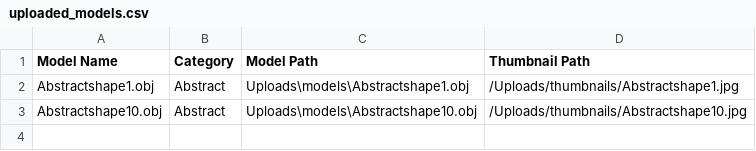
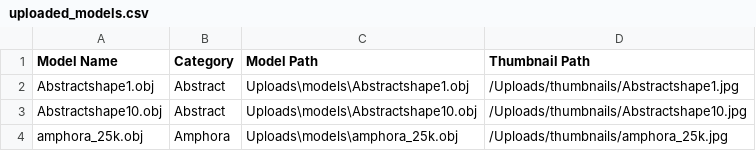
Before and after one commit to amine-sabbahi/content-based-3d-search, a CSV file: back-end/uploaded_models.csv, drawn as a sheet.

```diff
--- a/back-end/uploaded_models.csv
+++ b/back-end/uploaded_models.csv
@@ -3 +3,2 @@ Abstractshape1.obj,Abstract,Uploads\models\Abstractshape1.obj,/Uploads/thumbnail
 Abstractshape10.obj,Abstract,Uploads\models\Abstractshape10.obj,/Uploads/thumbnails/Abstractshape10.jpg
+amphora_25k.obj,Amphora,Uploads\models\amphora_25k.obj,/Uploads/thumbnails/amphora_25k.jpg
```
Also changed, not shown: 2 other files.
